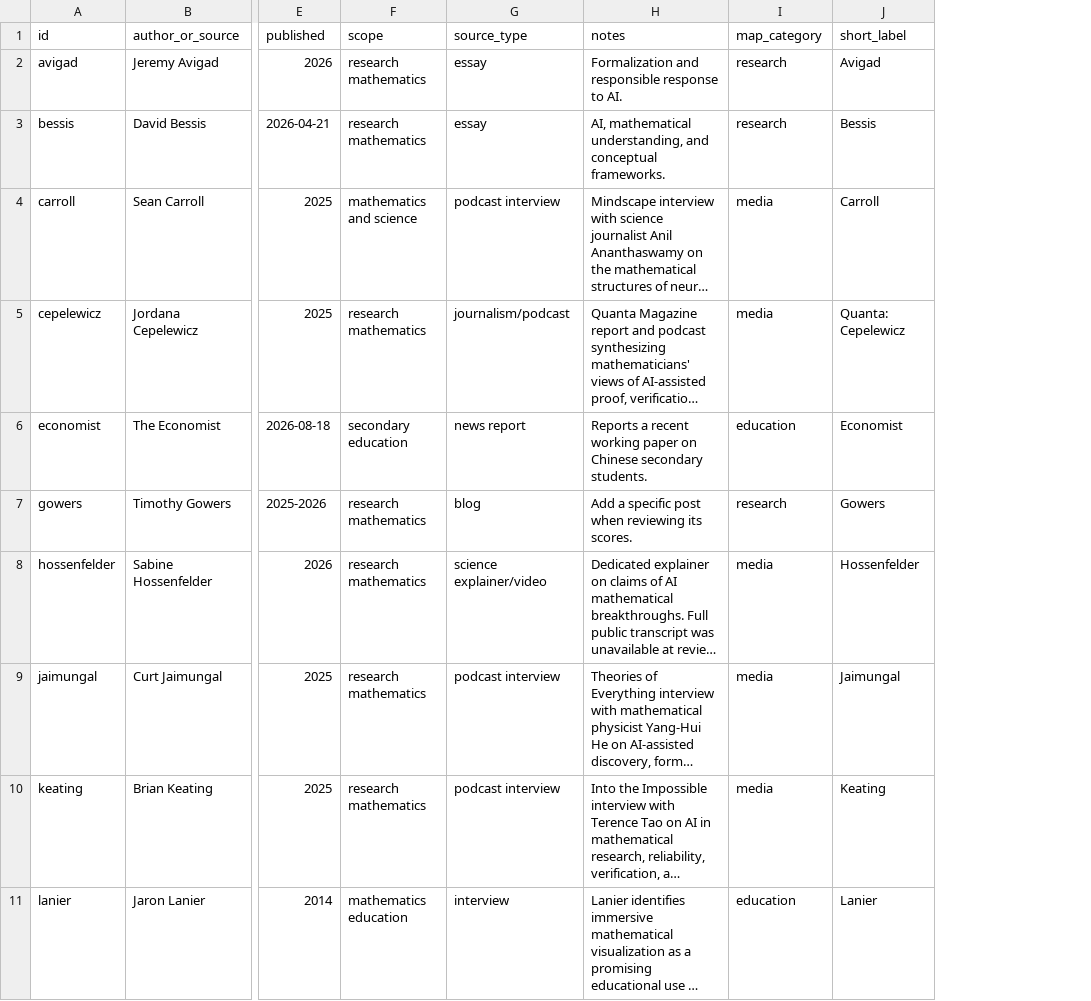
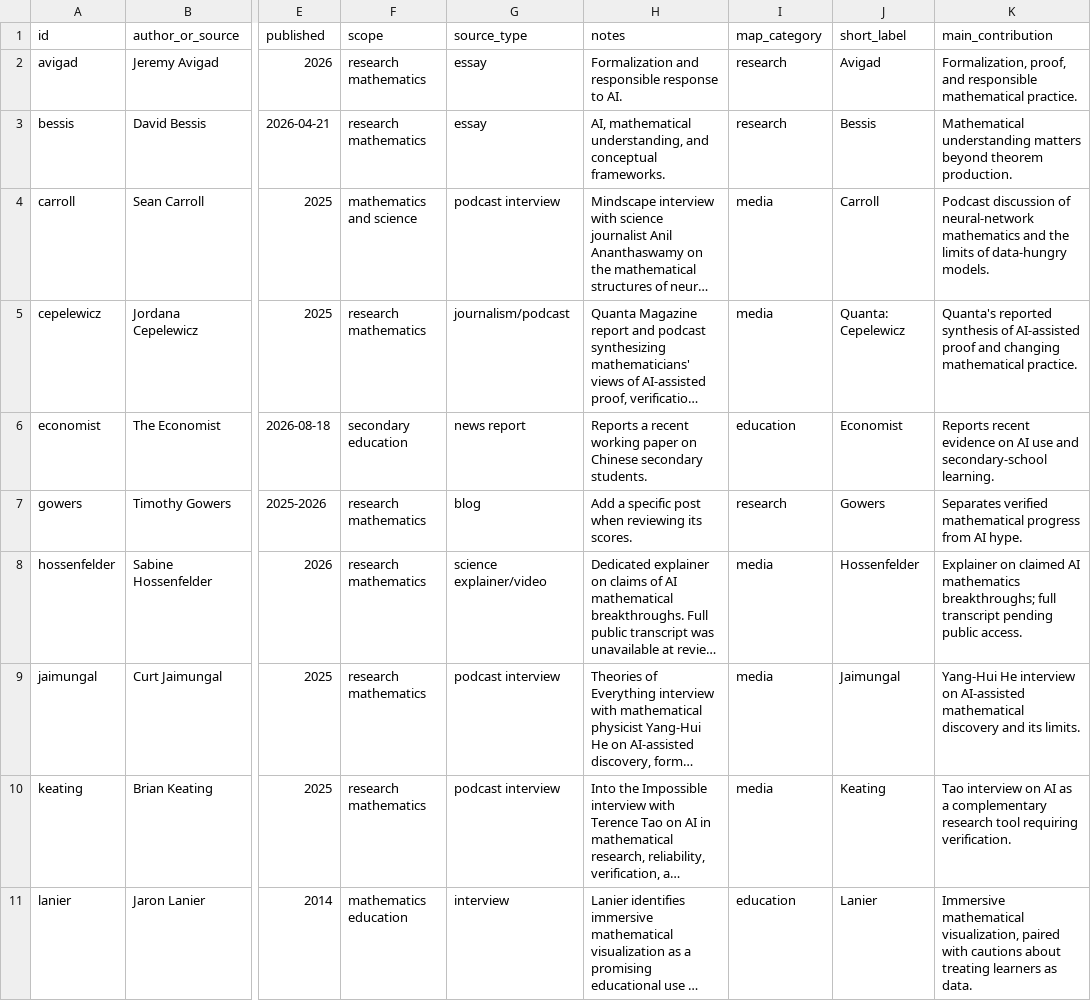
Before and after one commit to algeboy/algeboy.github.io, a CSV file: _data/mathchat_sources.csv, drawn as a sheet; only a part is shown, gaps mark what is left out; long unchanged cells end in …; the diff names each change by its address in the sheet, - before the commit and + after, or states it on an @@ line.

```diff
--- a/_data/mathchat_sources.csv
+++ b/_data/mathchat_sources.csv
+column K (main_contribution), rows 2-11: Formalization, proof, and responsible mathematical practice. | Mathematical understanding matters beyond theorem production. | Podcast discussion of neural-network mathematics and the limits of data-hungry models. | Quanta's reported synthesis of AI-assisted proof and changing mathematical practice. | Reports recent evidence on AI use and secondary-school learning. | Separates verified mathematical progress from AI hype. | Explainer on claimed AI mathematics breakthroughs; full transcript pending public access. | Yang-Hui He interview on AI-assisted mathematical discovery and its limits. | Tao interview on AI as a complementary research tool requiring verification. | Immersive mathematical visualization, paired with cautions about treating learners as data.
```
Also changed, not shown: 4 other files.
